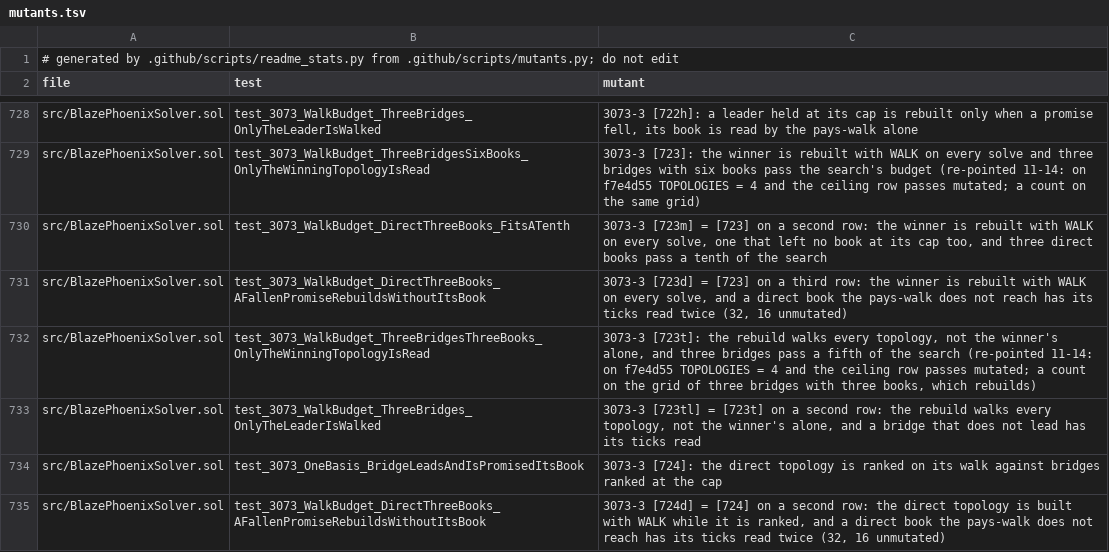
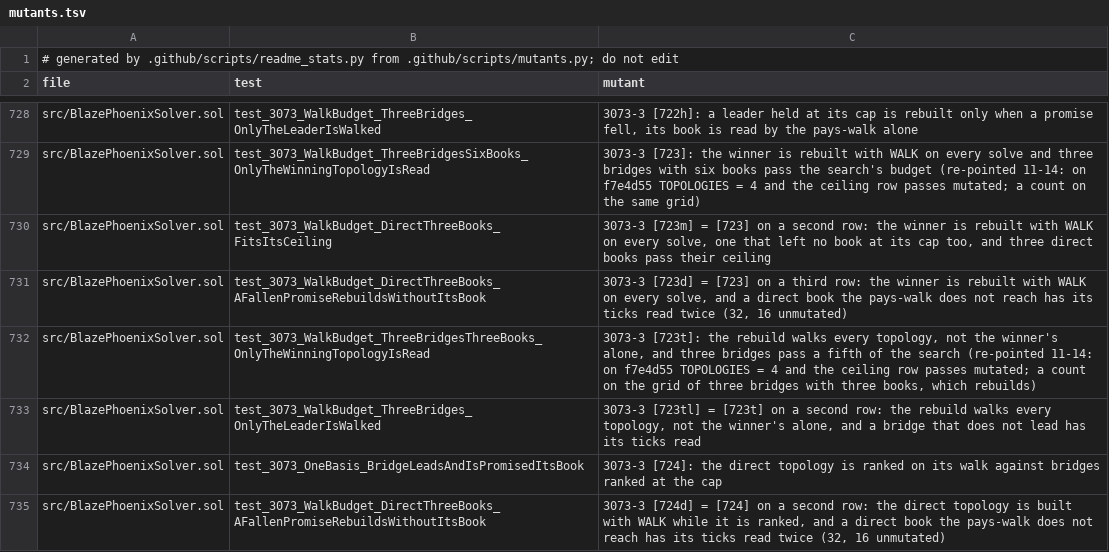
Before and after one commit to blazephoenixxyz-crypto/Blaze-Phoenix-Dex, a TSV file: docs/assurance/mutants.tsv, drawn as a sheet; only a part is shown, gaps mark what is left out.

```diff
--- a/docs/assurance/mutants.tsv
+++ b/docs/assurance/mutants.tsv
@@ -729,3 +729,3 @@ src/BlazePhoenixSolver.sol	test_3073_WalkBudget_ThreeBridges_OnlyTheLeaderIsWalk
 src/BlazePhoenixSolver.sol	test_3073_WalkBudget_ThreeBridgesSixBooks_OnlyTheWinningTopologyIsRead	3073-3 [723]: the winner is rebuilt with WALK on every solve and three bridges with six books pass the search's budget (re-pointed 11-14: on f7e4d55 TOPOLOGIES = 4 and the ceiling row passes mutated; a count on the same grid)
-src/BlazePhoenixSolver.sol	test_3073_WalkBudget_DirectThreeBooks_FitsATenth	3073-3 [723m] = [723] on a second row: the winner is rebuilt with WALK on every solve, one that left no book at its cap too, and three direct books pass a tenth of the search
+src/BlazePhoenixSolver.sol	test_3073_WalkBudget_DirectThreeBooks_FitsItsCeiling	3073-3 [723m] = [723] on a second row: the winner is rebuilt with WALK on every solve, one that left no book at its cap too, and three direct books pass their ceiling
 src/BlazePhoenixSolver.sol	test_3073_WalkBudget_DirectThreeBooks_AFallenPromiseRebuildsWithoutItsBook	3073-3 [723d] = [723] on a third row: the winner is rebuilt with WALK on every solve, and a direct book the pays-walk does not reach has its ticks read twice (32, 16 unmutated)
```
Also changed, not shown: 2 other files.
